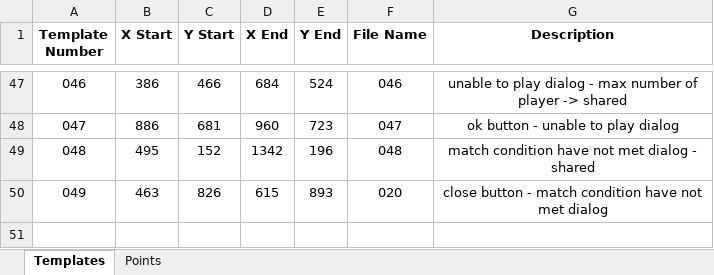
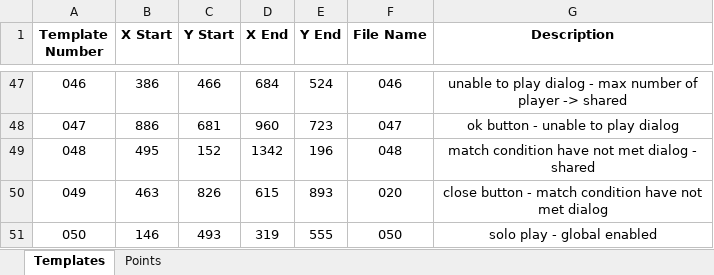
Before and after one commit to mhdr/captaintsubasapy, an Excel workbook: data.xlsx, sheet Templates, drawn as a sheet; only a part is shown, gaps mark what is left out; values as stored, in another font and other column widths than the file's, no borders; the diff names each change by its address in the sheet, - before the commit and + after, or states it on an @@ line.

```diff
--- a/data.xlsx (sheet Templates)
+++ b/data.xlsx (sheet Templates)
+row 51: 050 | 146 | 493 | 319 | 555 | 050 | solo play - global enabled
```
Also changed, not shown: 5 other files.
